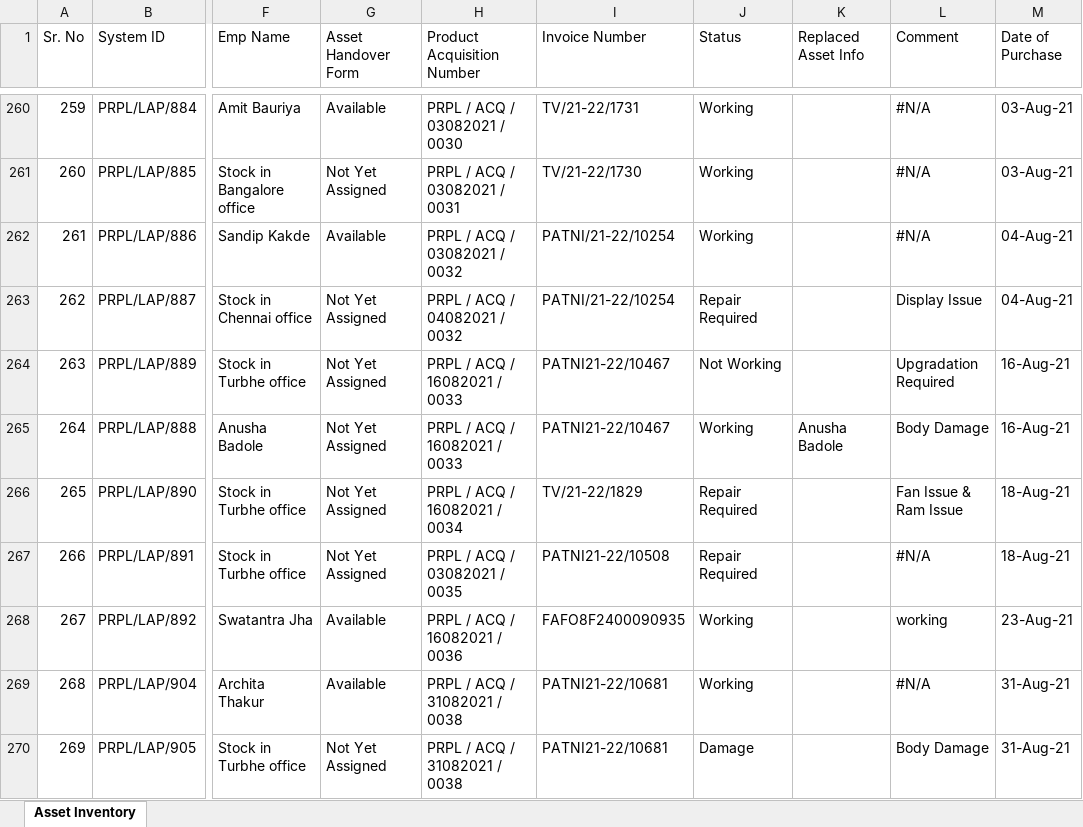
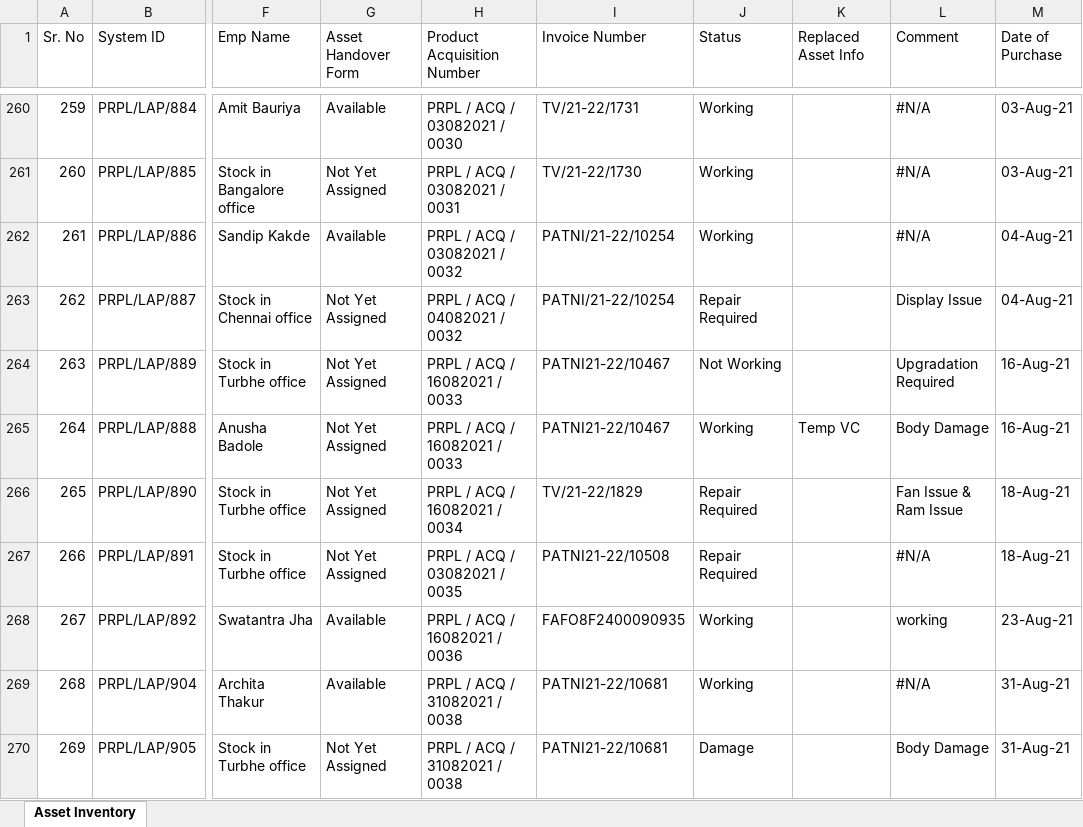
Before and after one commit to actpistol/lexus.github.io, an Excel workbook: IT_Asset_Inventory.xlsx, sheet Asset Inventory, drawn as a sheet; only a part is shown, gaps mark what is left out; values as stored, in another font and other column widths than the file's, no borders; the diff names each change by its address in the sheet, - before the commit and + after, or states it on an @@ line.

Commit message:
Auto-update IT_Asset_Inventory.xlsx via Web App

```diff
--- a/IT_Asset_Inventory.xlsx (sheet Asset Inventory)
+++ b/IT_Asset_Inventory.xlsx (sheet Asset Inventory)
-K265 (Replaced Asset Info): Anusha Badole
+K265 (Replaced Asset Info): Temp VC
```
